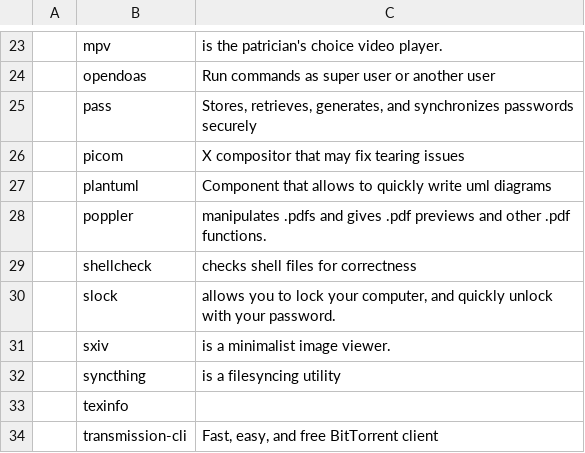
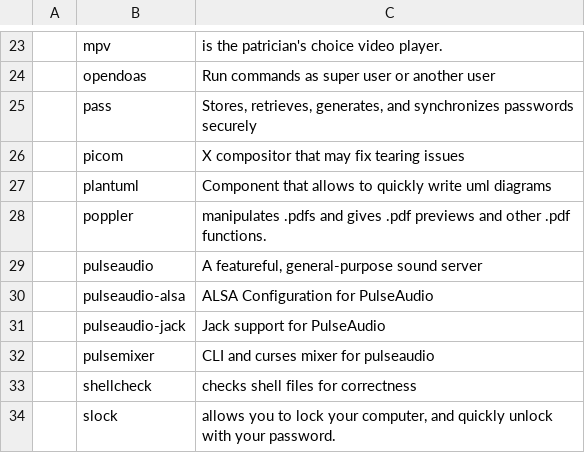
Before and after one commit to MorganJamesSmith/dotfiles, a CSV file: .config/progs.csv, drawn as a sheet; only a part is shown, gaps mark what is left out; the shorter side is filled out with more unchanged rows; the diff names each change by its address in the sheet, - before the commit and + after, or states it on an @@ line.

Commit message:
Replaced ALSA configurations with pulse

```diff
--- a/.config/progs.csv
+++ b/.config/progs.csv
+row 29:  | pulseaudio | A featureful, general-purpose sound server
+row 30:  | pulseaudio-alsa | ALSA Configuration for PulseAudio
+row 31:  | pulseaudio-jack | Jack support for PulseAudio
+row 32:  | pulsemixer | CLI and curses mixer for pulseaudio
```
Also changed, not shown: 8 other files.
